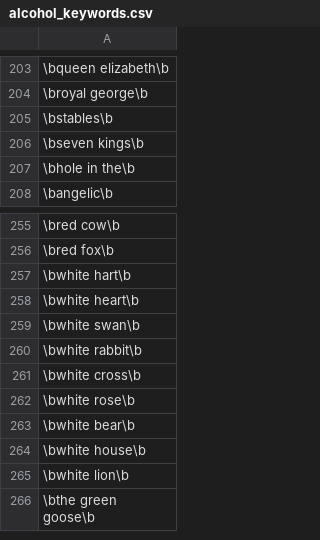
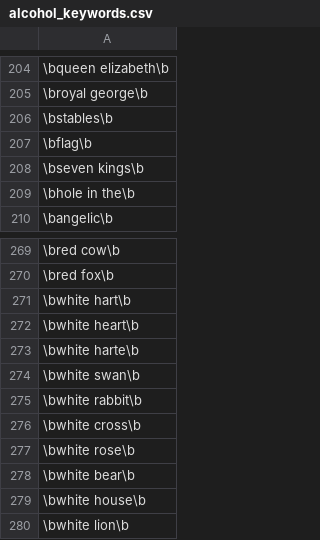
Before and after one commit to annatrendl/MDB_alcohol, a CSV file: alcohol_keywords.csv, drawn as a sheet; only a part is shown, gaps mark what is left out; the shorter side is filled out with more unchanged rows; the diff covers the shown part only; the diff names each change by its address in the sheet, - before the commit and + after, or states it on an @@ line.

```diff
--- a/alcohol_keywords.csv
+++ b/alcohol_keywords.csv
+row 207: \bflag\b
+row 273: \bwhite harte\b
```
Also changed, not shown: 23 added rows, 3 removed rows and 12 edited cells elsewhere in this file, noalcohol_keywords.csv, 6 other files.
